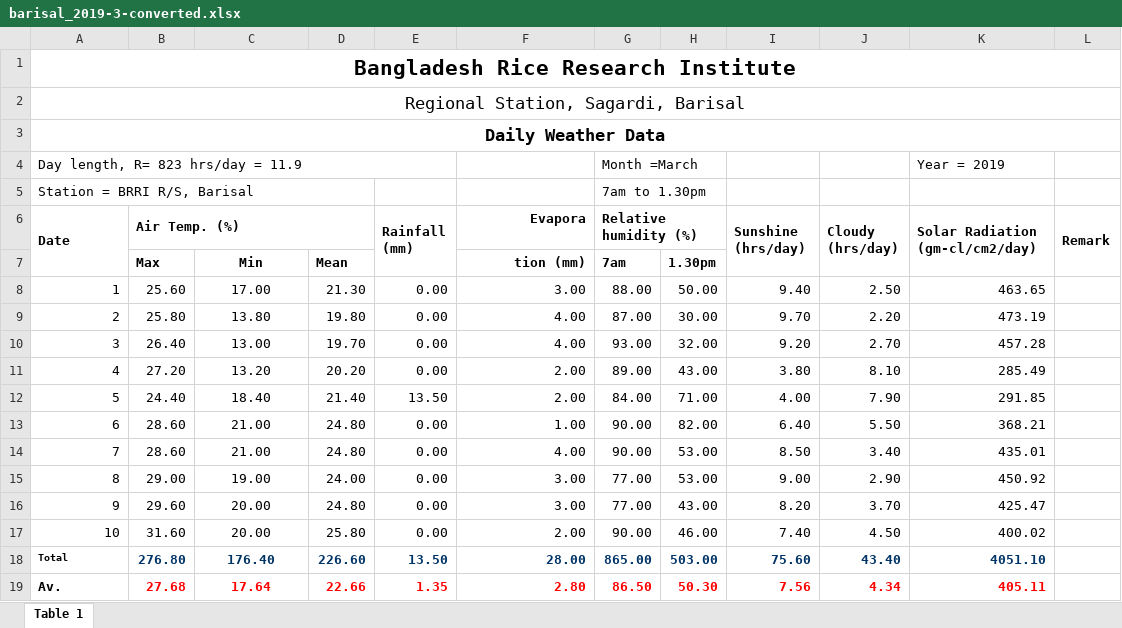
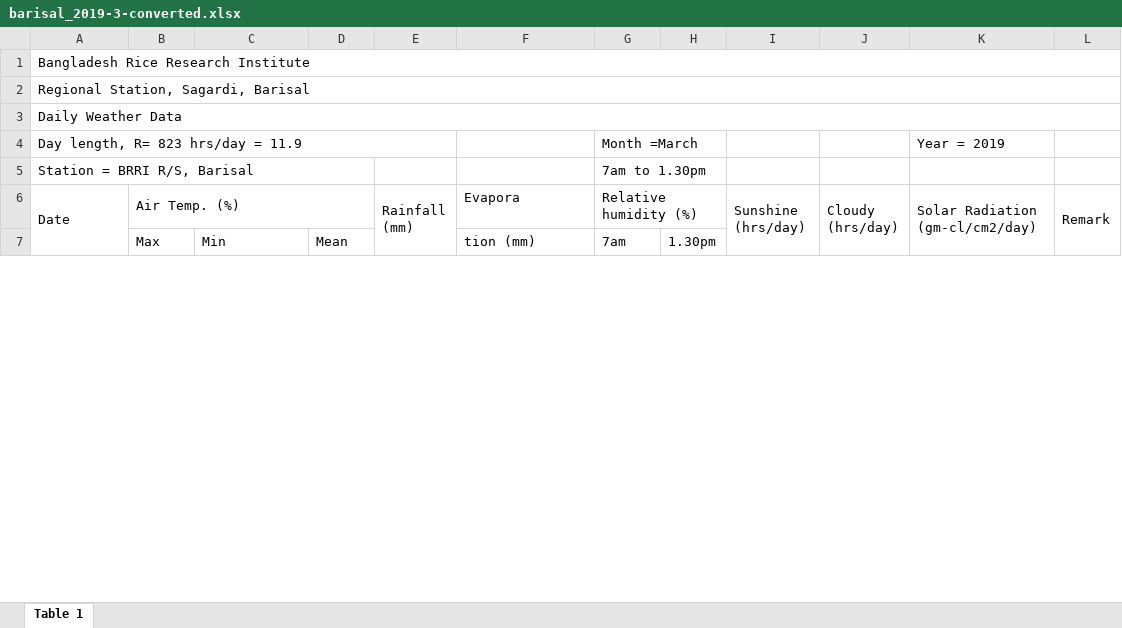
Before and after one commit to RifatIslamOmio/Weather-WaterLevel-Prediction-ML, an Excel workbook: Datasets/brri-datasets/barisal_2017-2020/xl_sheets/barisal_2019-3-converted.xlsx, sheet Table 1, drawn as a sheet; only a part is shown; values as stored, in another font and other column widths than the file's, no borders; charts and pictures not drawn; removed rows and columns are numbered as before the commit, all else as after; the diff covers the shown part only; the diff names each change by its address in the sheet, - before the commit and + after, or states it on an @@ line.

Commit message:
Barisal: 2019 data compiled #3

```diff
--- a/Datasets/brri-datasets/barisal_2017-2020/xl_sheets/barisal_2019-3-converted.xlsx (sheet Table 1)
+++ b/Datasets/brri-datasets/barisal_2017-2020/xl_sheets/barisal_2019-3-converted.xlsx (sheet Table 1)
-A1 bold: on
+A1 bold: off
@@ A1:A3 text size: smaller, alignment: center → left @@
-A3 bold: on
+A3 bold: off
-A6:B6 bold: on
+A6:B6 bold: off
-E6:G6 bold: on
+E6:G6 bold: off
-F6:F7 alignment: right
+F6:F7 alignment: left
-I6:L6 bold: on
+I6:L6 bold: off
-B7:D7 bold: on
+B7:D7 bold: off
-C7 alignment: center
+C7 alignment: left
-F7:H7 bold: on
+F7:H7 bold: off
-row 8: 1 | 25.60 | 17.00 | 21.30 | 0.00 | 3.00 | 88.00 | 50.00 | 9.40 | 2.50 | 463.65
-row 9: 2 | 25.80 | 13.80 | 19.80 | 0.00 | 4.00 | 87.00 | 30.00 | 9.70 | 2.20 | 473.19
-row 10: 3 | 26.40 | 13.00 | 19.70 | 0.00 | 4.00 | 93.00 | 32.00 | 9.20 | 2.70 | 457.28
-row 11: 4 | 27.20 | 13.20 | 20.20 | 0.00 | 2.00 | 89.00 | 43.00 | 3.80 | 8.10 | 285.49
-row 12: 5 | 24.40 | 18.40 | 21.40 | 13.50 | 2.00 | 84.00 | 71.00 | 4.00 | 7.90 | 291.85
-row 13: 6 | 28.60 | 21.00 | 24.80 | 0.00 | 1.00 | 90.00 | 82.00 | 6.40 | 5.50 | 368.21
-row 14: 7 | 28.60 | 21.00 | 24.80 | 0.00 | 4.00 | 90.00 | 53.00 | 8.50 | 3.40 | 435.01
-row 15: 8 | 29.00 | 19.00 | 24.00 | 0.00 | 3.00 | 77.00 | 53.00 | 9.00 | 2.90 | 450.92
-row 16: 9 | 29.60 | 20.00 | 24.80 | 0.00 | 3.00 | 77.00 | 43.00 | 8.20 | 3.70 | 425.47
-row 17: 10 | 31.60 | 20.00 | 25.80 | 0.00 | 2.00 | 90.00 | 46.00 | 7.40 | 4.50 | 400.02
-row 18: Total | 276.80 | 176.40 | 226.60 | 13.50 | 28.00 | 865.00 | 503.00 | 75.60 | 43.40 | 4051.10
-row 19: Av. | 27.68 | 17.64 | 22.66 | 1.35 | 2.80 | 86.50 | 50.30 | 7.56 | 4.34 | 405.11
```
Also changed, not shown: 30 added rows, 27 removed rows, 10 edited cells, cell formats and row numbers in column A elsewhere in this sheet, charts or pictures, Datasets/brri-datasets/barisal_2017-2020/xl_sheets/barisal_2019-11-converted.xlsx, Datasets/brri-datasets/barisal_2017-2020/xl_sheets/barisal_2019-12-converted.xlsx, 10 other files.
